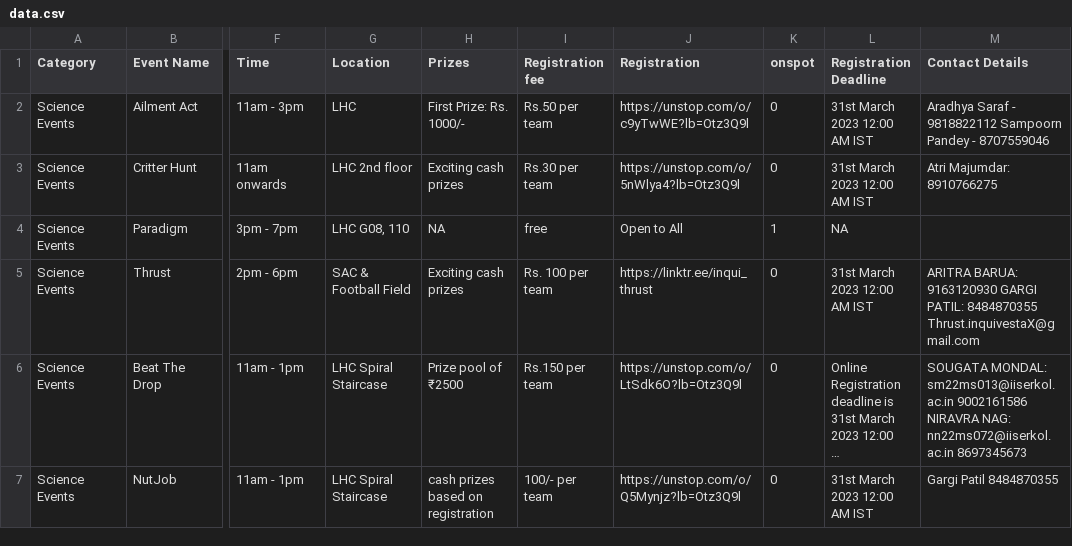
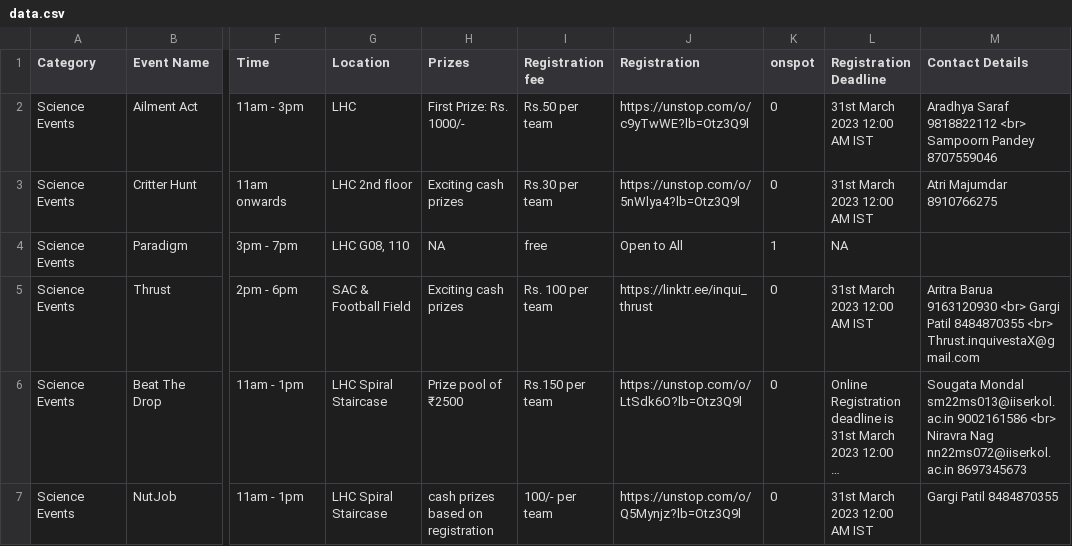
Before and after one commit to Inquivesta-tech/inquivesta_x, a CSV file: assests/data.csv, drawn as a sheet; only a part is shown, gaps mark what is left out; long unchanged cells end in …; the diff covers the shown part only; the diff names each change by its address in the sheet, - before the commit and + after, or states it on an @@ line.

```diff
--- a/assests/data.csv
+++ b/assests/data.csv
-M2 (Contact Details): Aradhya Saraf - 9818822112 Sampoorn Pandey - 8707559046
+M2 (Contact Details): Aradhya Saraf 9818822112 <br> Sampoorn Pandey 8707559046
-M3 (Contact Details): Atri Majumdar: 8910766275
+M3 (Contact Details): Atri Majumdar 8910766275
-M5 (Contact Details): ARITRA BARUA: 9163120930 GARGI PATIL: 8484870355 Thrust.inquivestaX@gmail.com
+M5 (Contact Details): Aritra Barua 9163120930 <br> Gargi Patil 8484870355 <br> Thrust.inquivestaX@gmail.com
-M6 (Contact Details): SOUGATA MONDAL: sm22ms013@iiserkol.ac.in 9002161586 NIRAVRA NAG: nn22ms072@iiserkol.ac.in 8697345673
+M6 (Contact Details): Sougata Mondal sm22ms013@iiserkol.ac.in 9002161586 <br> Niravra Nag nn22ms072@iiserkol.ac.in 8697345673
```
Also changed, not shown: 22 edited cells elsewhere in this file, 2 other files.
